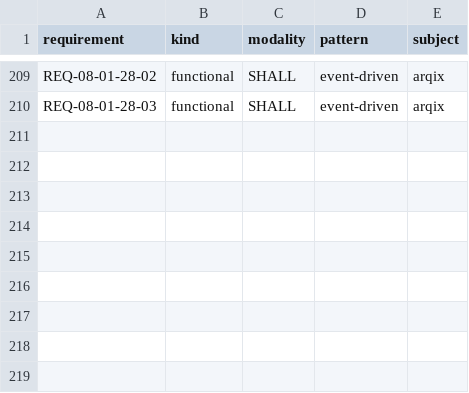
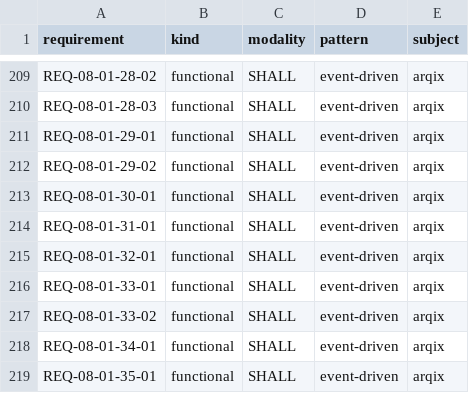
Before and after one commit to HenryCFnord/arqix, a CSV file: docs/en/reports/requirements/normative-statements.csv, drawn as a sheet; only a part is shown, gaps mark what is left out; the diff names each change by its address in the sheet, - before the commit and + after, or states it on an @@ line.

```diff
--- a/docs/en/reports/requirements/normative-statements.csv
+++ b/docs/en/reports/requirements/normative-statements.csv
+row 211: REQ-08-01-29-01 | functional | SHALL | event-driven | arqix
+row 212: REQ-08-01-29-02 | functional | SHALL | event-driven | arqix
+row 213: REQ-08-01-30-01 | functional | SHALL | event-driven | arqix
+row 214: REQ-08-01-31-01 | functional | SHALL | event-driven | arqix
+row 215: REQ-08-01-32-01 | functional | SHALL | event-driven | arqix
+row 216: REQ-08-01-33-01 | functional | SHALL | event-driven | arqix
+row 217: REQ-08-01-33-02 | functional | SHALL | event-driven | arqix
+row 218: REQ-08-01-34-01 | functional | SHALL | event-driven | arqix
+row 219: REQ-08-01-35-01 | functional | SHALL | event-driven | arqix
```
Also changed, not shown: docs/en/reports/trace/matrix-us-req.csv, docs/en/reports/trace/matrix.csv, 10 other files.
